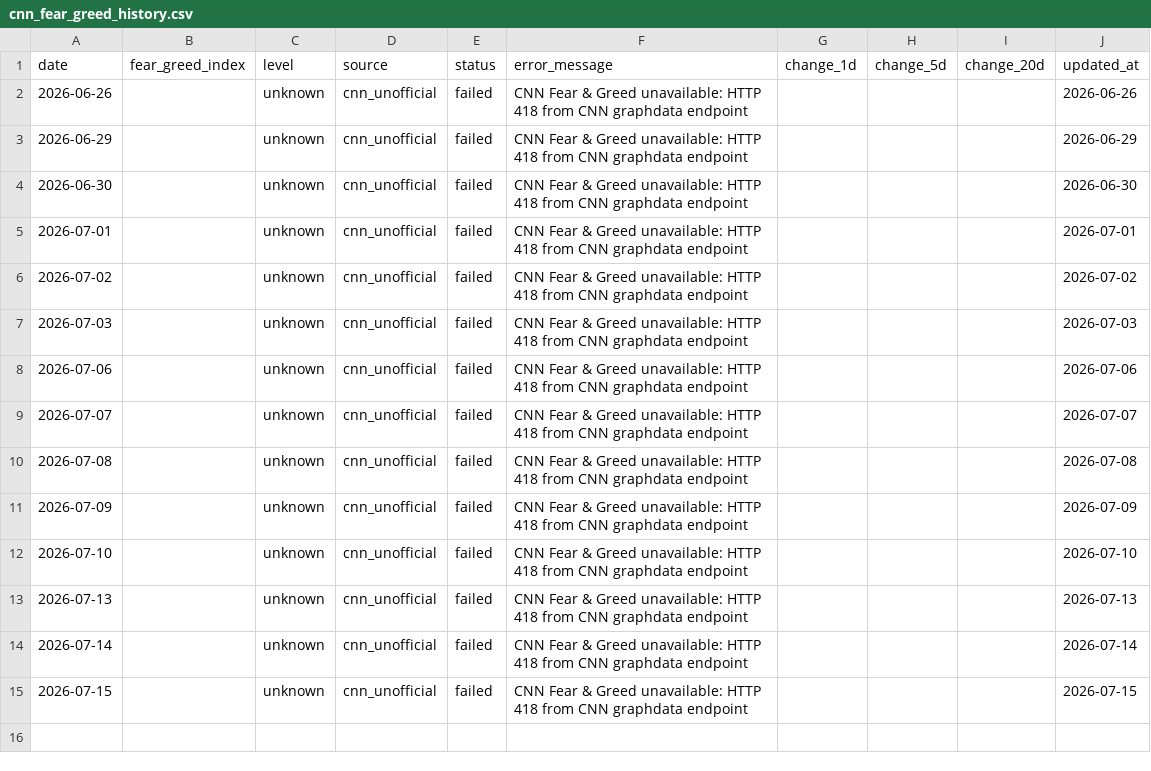
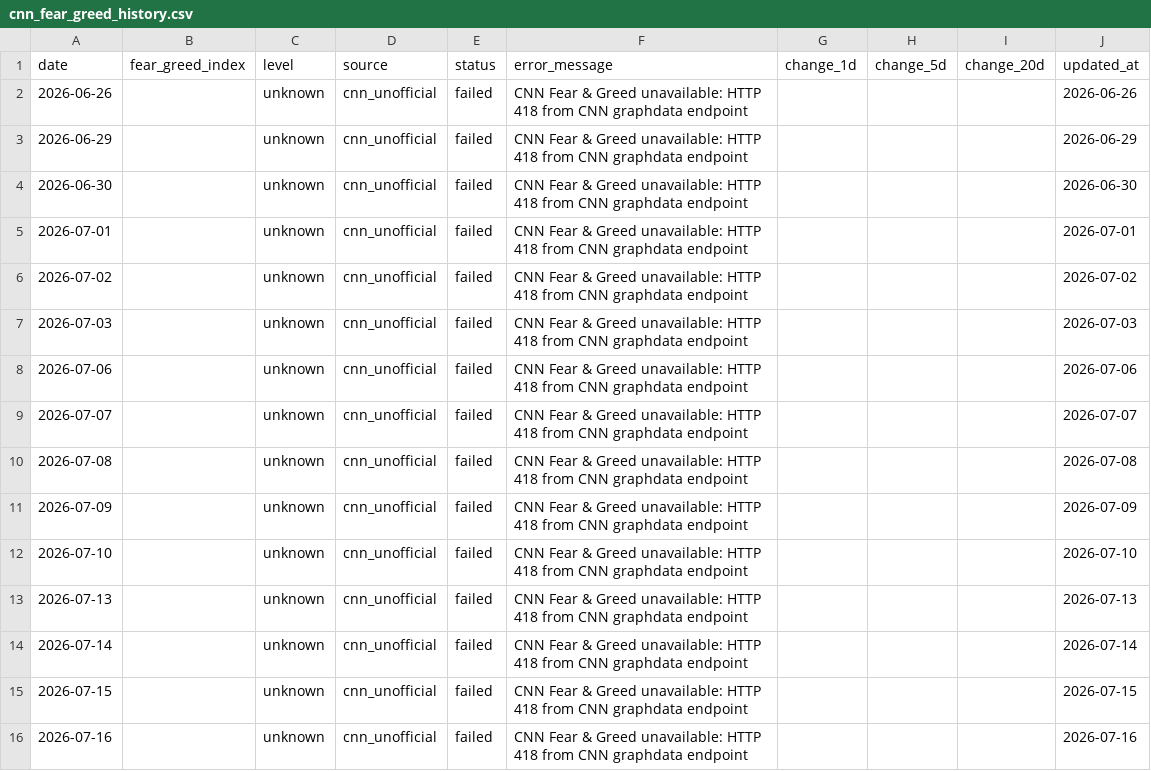
Before and after one commit to GhcFrank/investment-os, a CSV file: data/market_data/cnn_fear_greed_history.csv, drawn as a sheet; the diff names each change by its address in the sheet, - before the commit and + after, or states it on an @@ line.

```diff
--- a/data/market_data/cnn_fear_greed_history.csv
+++ b/data/market_data/cnn_fear_greed_history.csv
+row 16: 2026-07-16 |  | unknown | cnn_unofficial | failed | CNN Fear & Greed unavailable: HTTP 418 from CNN graphdata endpoint |  |  |  | 2026-07-16
```
Also changed, not shown: data/events/sec_alert_history.csv, data/events/sec_filings.csv, 13 other files.
